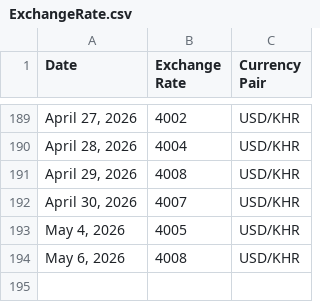
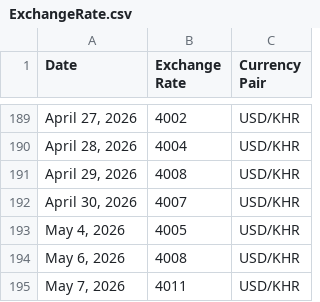
Before and after one commit to RoatnyN/xchangerate, a CSV file: data/ExchangeRate.csv, drawn as a sheet; only a part is shown, gaps mark what is left out; the diff names each change by its address in the sheet, - before the commit and + after, or states it on an @@ line.

```diff
--- a/data/ExchangeRate.csv
+++ b/data/ExchangeRate.csv
+row 195: May 7, 2026 | 4011 | USD/KHR
```
